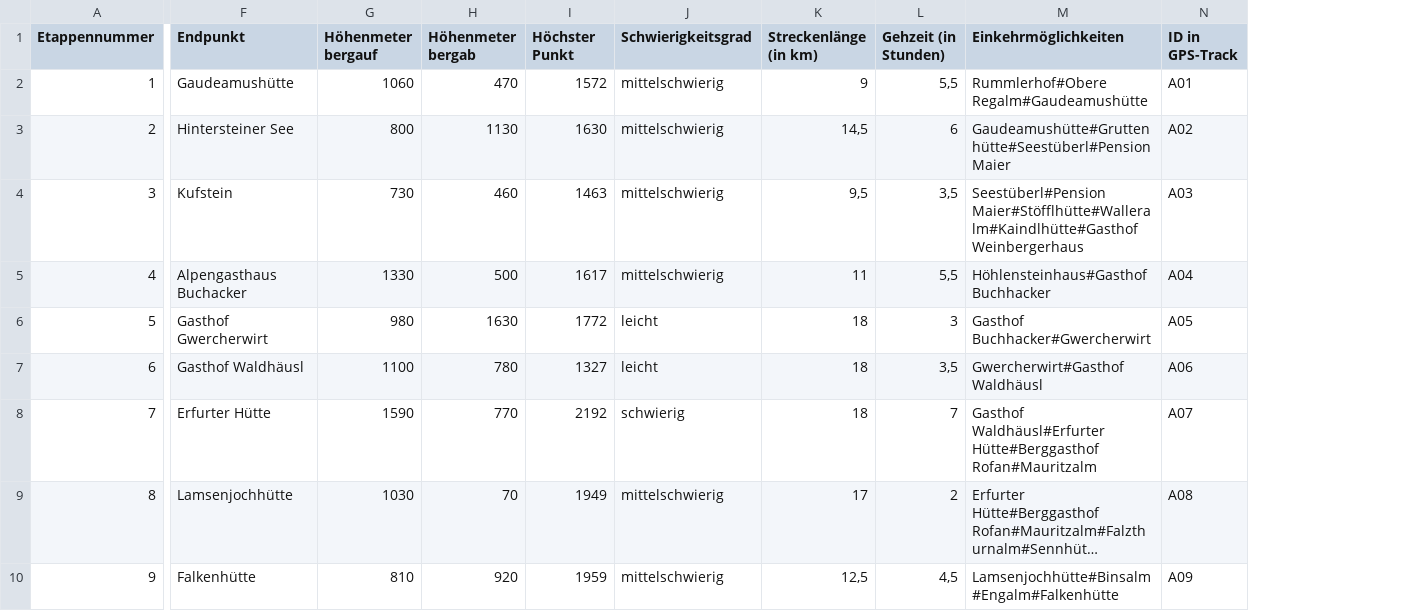
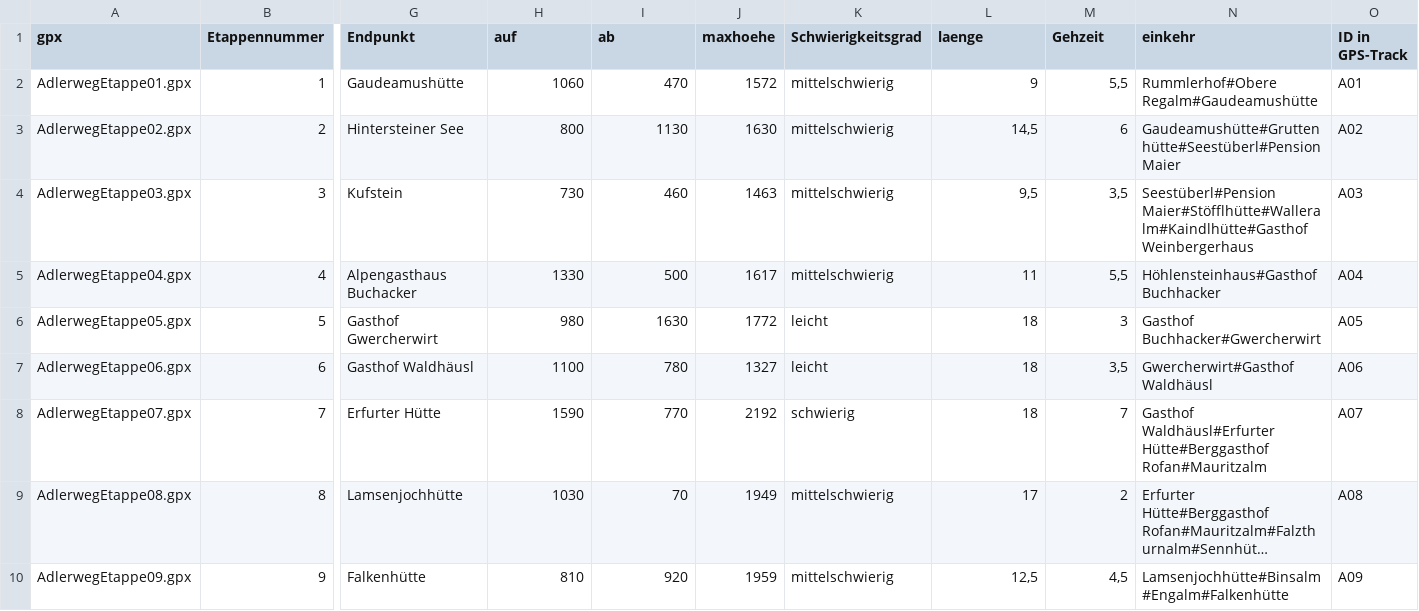
Before and after one commit to JoscheF/JoscheF.github.io, a CSV file: adlerweg/data/TW_Adlerweg-Etappen.csv, drawn as a sheet; only a part is shown, gaps mark what is left out; long unchanged cells end in …; addresses are those after the commit; the diff names each change by its address in the sheet, - before the commit and + after, or states it on an @@ line.

```diff
--- a/adlerweg/data/TW_Adlerweg-Etappen.csv
+++ b/adlerweg/data/TW_Adlerweg-Etappen.csv
+column A (gpx), rows 2-10: AdlerwegEtappe01.gpx | AdlerwegEtappe02.gpx | AdlerwegEtappe03.gpx | AdlerwegEtappe04.gpx | AdlerwegEtappe05.gpx | AdlerwegEtappe06.gpx | AdlerwegEtappe07.gpx | AdlerwegEtappe08.gpx | AdlerwegEtappe09.gpx
-H1: Höhenmeter bergauf
+H1: auf
-I1: Höhenmeter bergab
+I1: ab
-J1: Höchster Punkt
+J1: maxhoehe
-L1: Streckenlänge (in km)
+L1: laenge
-M1: Gehzeit (in Stunden)
+M1: Gehzeit
-N1: Einkehrmöglichkeiten
+N1: einkehr
```
Also changed, not shown: 2 other files.
